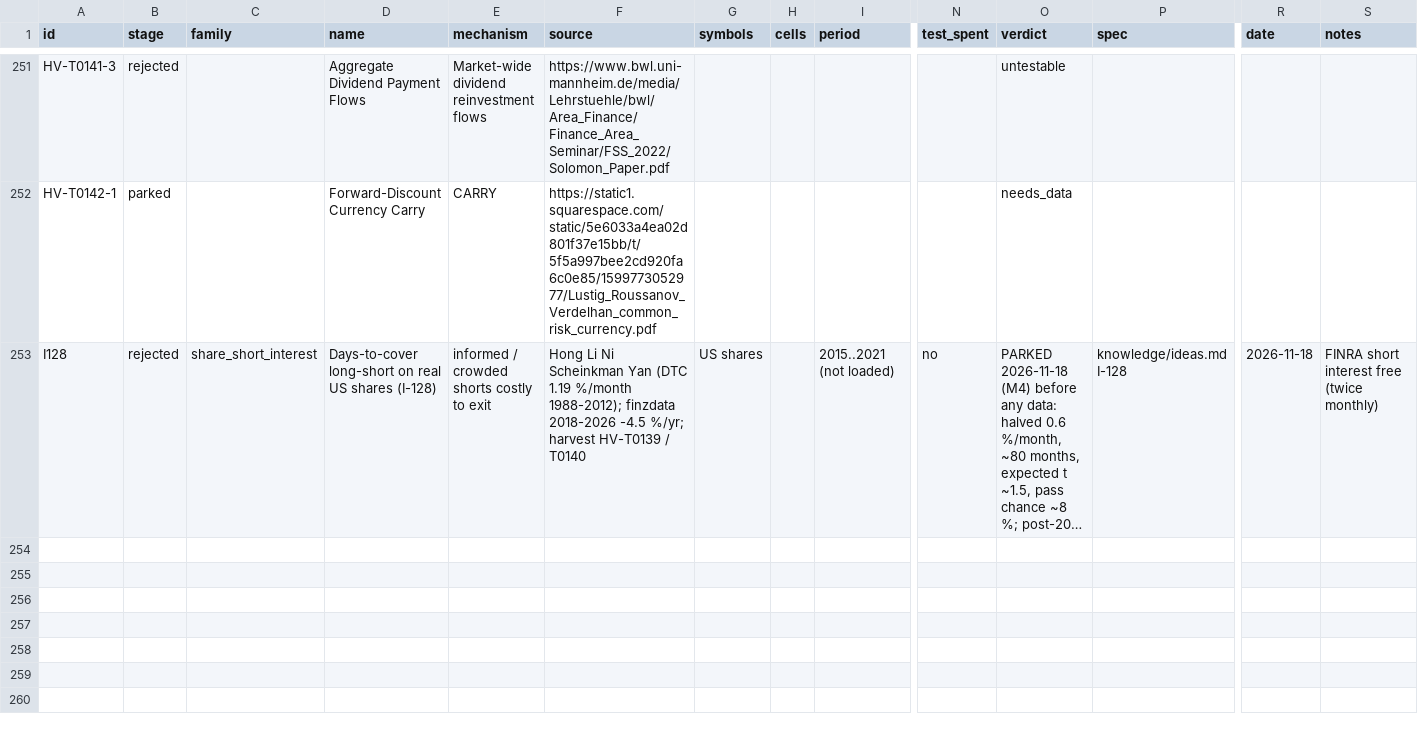
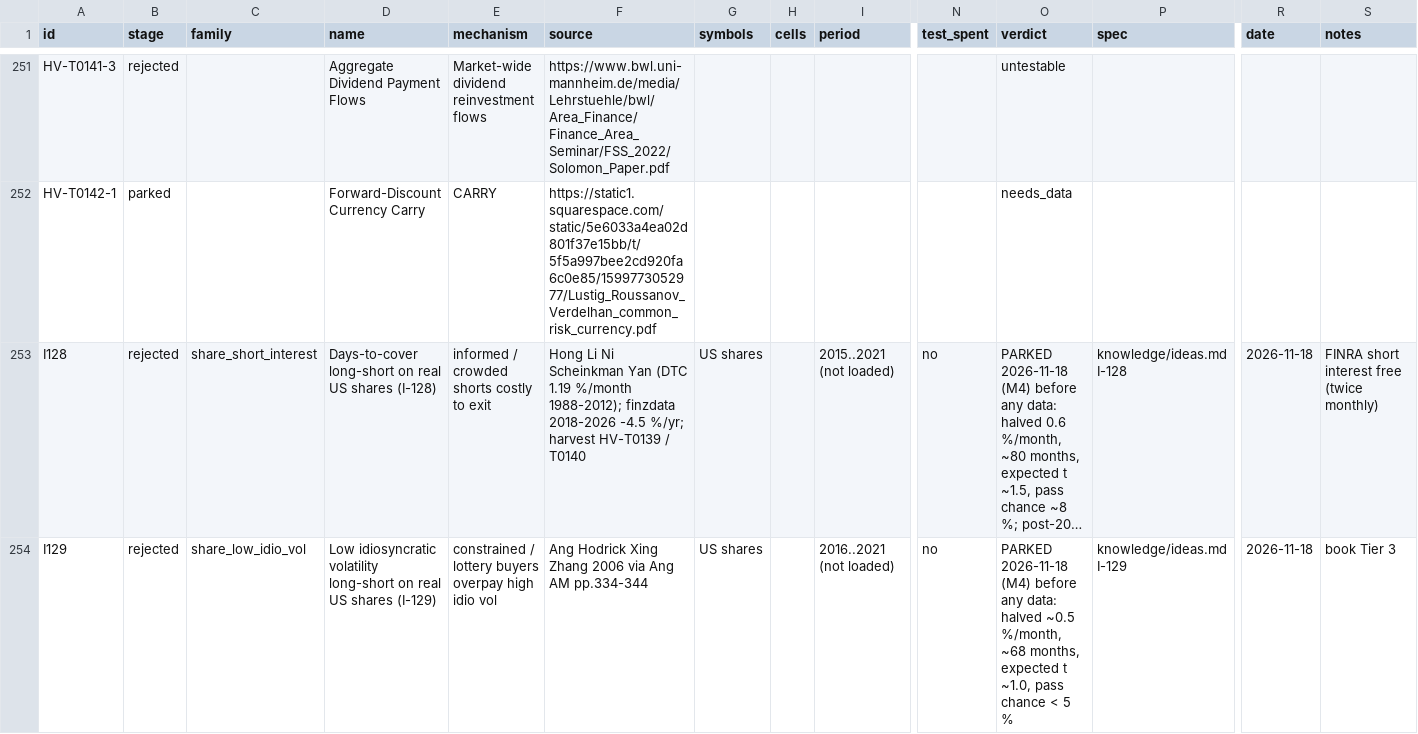
Before and after one commit to hslu-jwn/claude-backtester_V2, a CSV file: research/ledger.csv, drawn as a sheet; only a part is shown, gaps mark what is left out; long unchanged cells end in …; rows hold the shown columns only; the diff names each change by its address in the sheet, - before the commit and + after, or states it on an @@ line.

```diff
--- a/research/ledger.csv
+++ b/research/ledger.csv
+row 254: I129 | rejected | share_low_idio_vol | Low idiosyncratic volatility long-short on real US shares (I-129) | constrained / lottery buyers overpay high idio vol | Ang Hodrick Xing Zhang 2006 via Ang AM pp.334-344 | US shares |  | 2016..2021 (not loaded) | no | PARKED 2026-11-18 (M4) before any data: halved ~0.5 %/month, ~68 months, expected t ~1.0, pass chance < 5 % | knowledge/ideas.md I-129 | 2026-11-18 | book Tier 3
```
Also changed, not shown: 4 other files.
